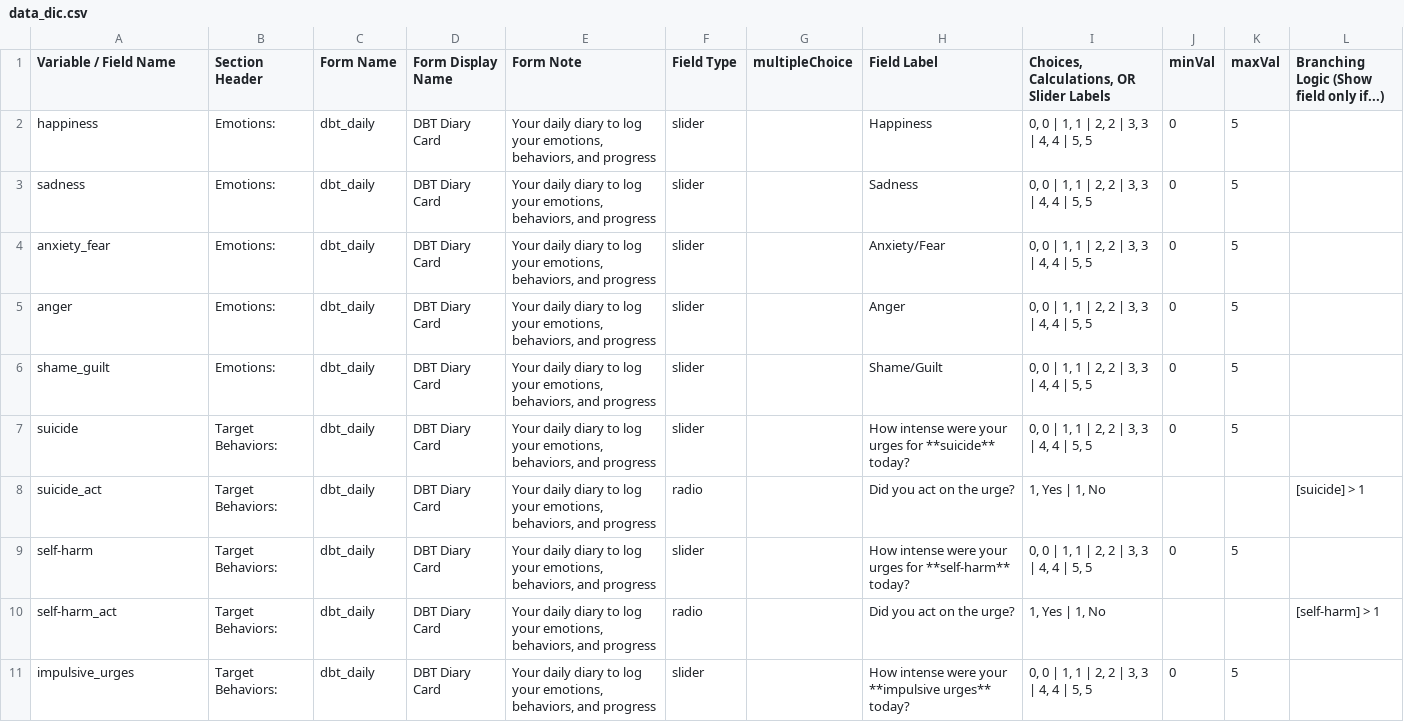
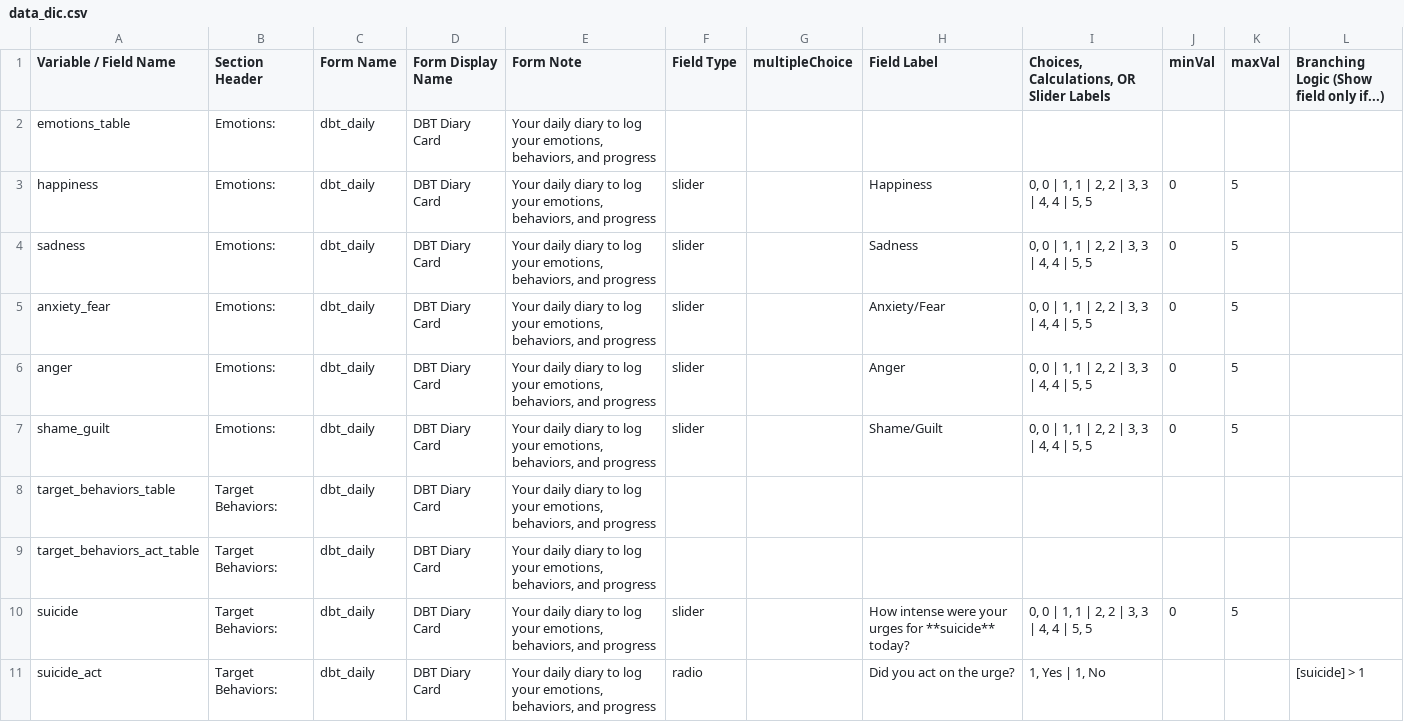
Before and after one commit to aerhufker/DBT_diary_card, a CSV file: data_dic.csv, drawn as a sheet; only a part is shown; the shorter side is filled out with more unchanged rows.

Commit message:
update v0.3 (add test screens for tables)
Add test screens for tables:
emotion_table
target_behaviors_table
target_behaviors_act_table
update version number to v0.3

```diff
--- a/data_dic.csv
+++ b/data_dic.csv
@@ -1,2 +1,3 @@
 Variable / Field Name,Section Header,Form Name,Form Display Name,Form Note,Field Type,multipleChoice,Field Label,"Choices, Calculations, OR Slider Labels",minVal,maxVal,Branching Logic (Show field only if...)
+emotions_table,Emotions:,dbt_daily,DBT Diary Card,"Your daily diary to log your emotions, behaviors, and progress",,,,,,,
 happiness,Emotions:,dbt_daily,DBT Diary Card,"Your daily diary to log your emotions, behaviors, and progress",slider,,Happiness,"0, 0 | 1, 1 | 2, 2 | 3, 3 | 4, 4 | 5, 5",0,5,
@@ -6,2 +7,4 @@ anger,Emotions:,dbt_daily,DBT Diary Card,"Your daily diary to log your emotions,
 shame_guilt,Emotions:,dbt_daily,DBT Diary Card,"Your daily diary to log your emotions, behaviors, and progress",slider,,Shame/Guilt,"0, 0 | 1, 1 | 2, 2 | 3, 3 | 4, 4 | 5, 5",0,5,
+target_behaviors_table,Target Behaviors:,dbt_daily,DBT Diary Card,"Your daily diary to log your emotions, behaviors, and progress",,,,,,,
+target_behaviors_act_table,Target Behaviors:,dbt_daily,DBT Diary Card,"Your daily diary to log your emotions, behaviors, and progress",,,,,,,
 suicide,Target Behaviors:,dbt_daily,DBT Diary Card,"Your daily diary to log your emotions, behaviors, and progress",slider,,How intense were your urges for **suicide** today?,"0, 0 | 1, 1 | 2, 2 | 3, 3 | 4, 4 | 5, 5",0,5,
```
Also changed, not shown: 28 other files.
